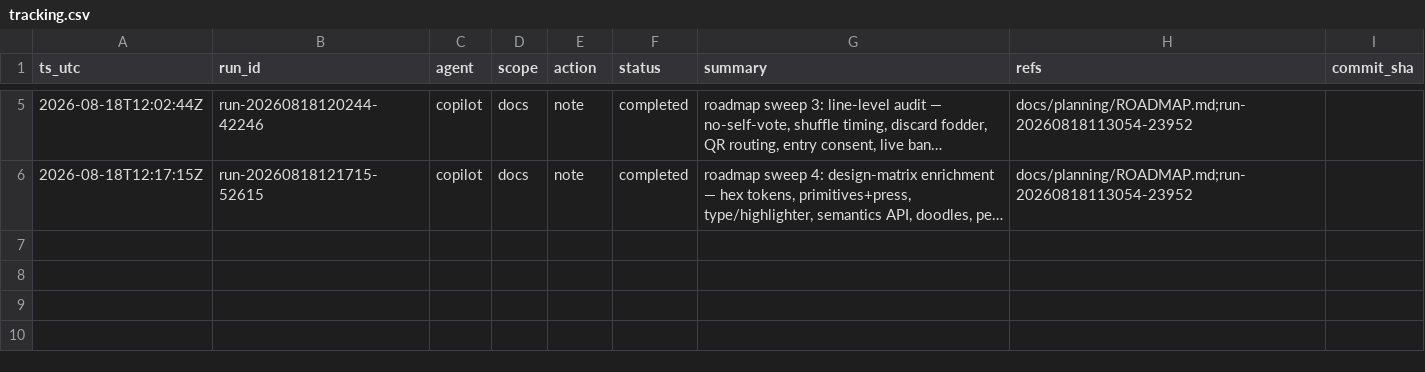
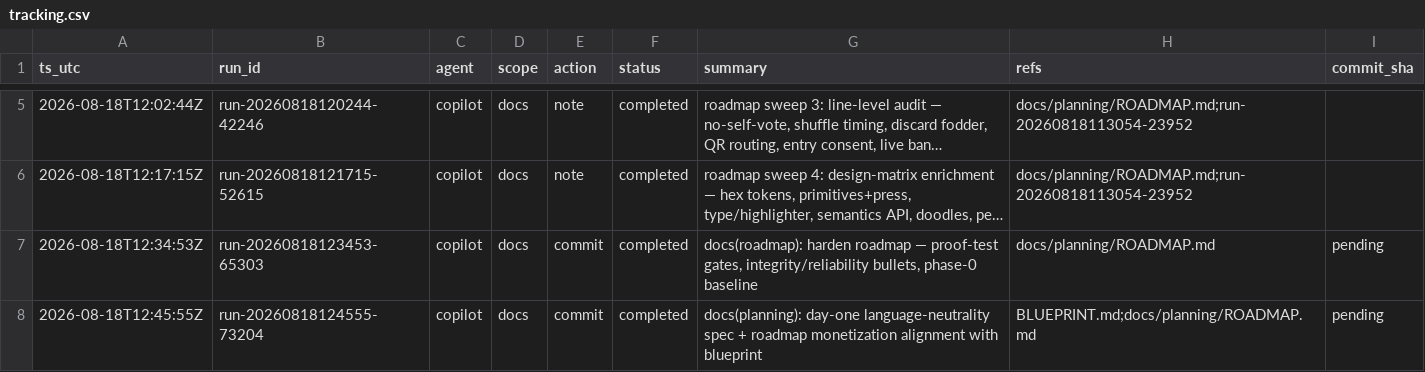
Before and after one commit to metaphy6/knowoff, a CSV file: docs/tracking/tracking.csv, drawn as a sheet; only a part is shown, gaps mark what is left out; long unchanged cells end in …; the diff names each change by its address in the sheet, - before the commit and + after, or states it on an @@ line.

Commit message:
docs(roadmap): harden roadmap — proof-test gates, integrity/reliability bullets, phase-0 baseline
Refs:
  - docs/planning/ROADMAP.md

[run-20260818123453-65303]

```diff
--- a/docs/tracking/tracking.csv
+++ b/docs/tracking/tracking.csv
+row 7: 2026-08-18T12:34:53Z | run-20260818123453-65303 | copilot | docs | commit | completed | docs(roadmap): harden roadmap — proof-test gates, integrity/reliability bullets, phase-0 baseline | docs/planning/ROADMAP.md | pending
+row 8: 2026-08-18T12:45:55Z | run-20260818124555-73204 | copilot | docs | commit | completed | docs(planning): day-one language-neutrality spec + roadmap monetization alignment with blueprint | BLUEPRINT.md;docs/planning/ROADMAP.md | pending
```
Also changed, not shown: 2 other files.
